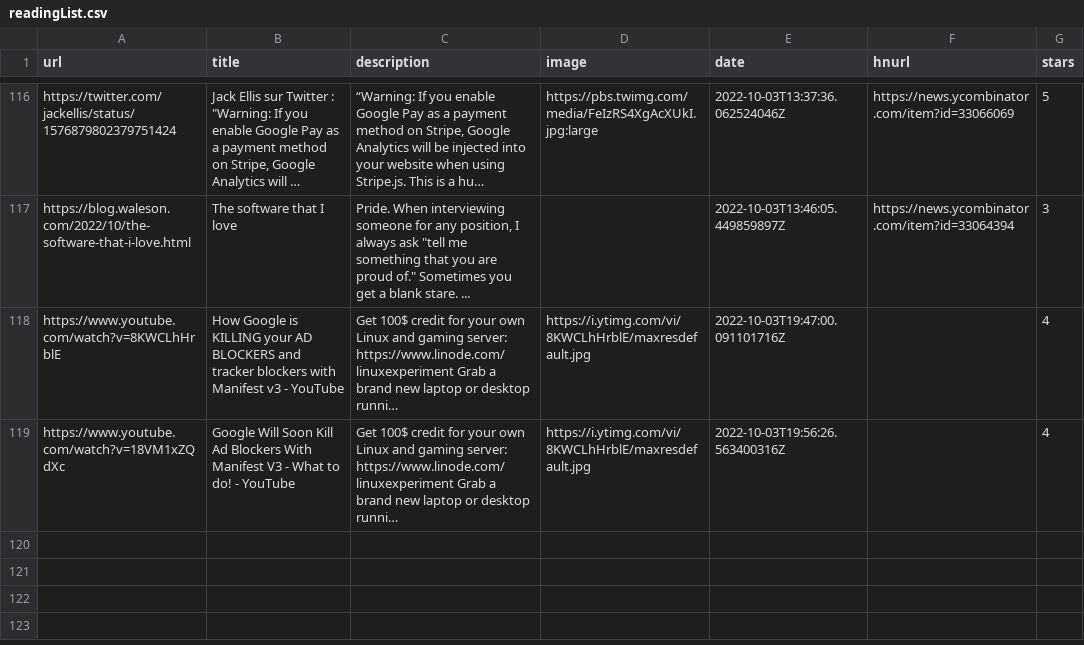
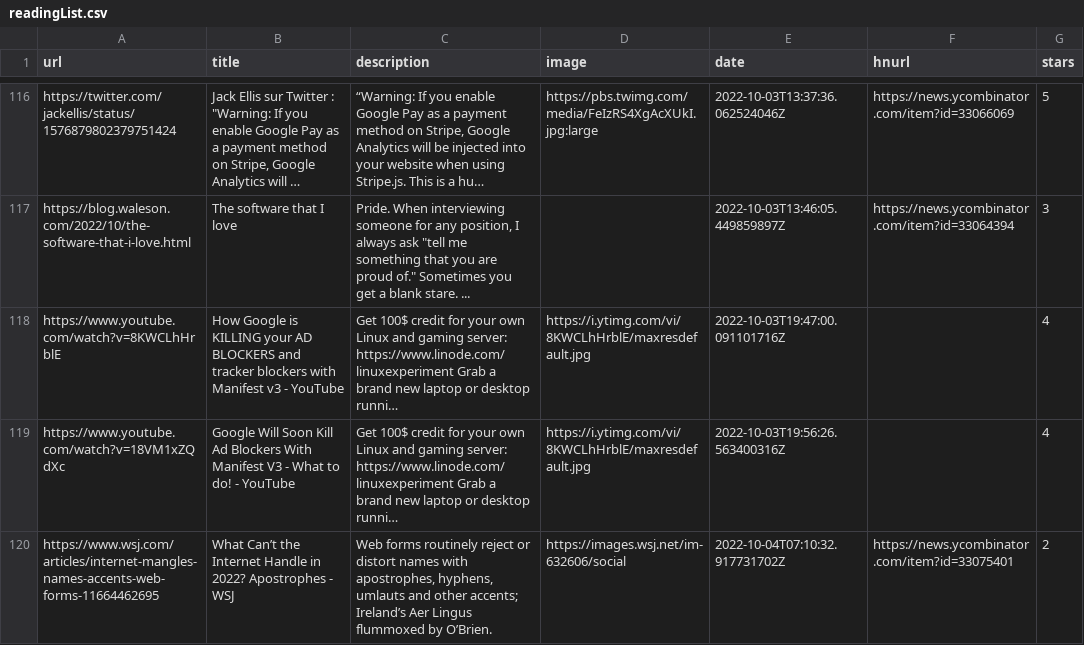
Before and after one commit to ycouble/readingList, a CSV file: readingList.csv, drawn as a sheet; only a part is shown, gaps mark what is left out; long unchanged cells end in …; the diff names each change by its address in the sheet, - before the commit and + after, or states it on an @@ line.

Commit message:
Automated reading list update on Tue Oct  4 07:10:32 UTC 2022

```diff
--- a/readingList.csv
+++ b/readingList.csv
+row 120: https://www.wsj.com/articles/internet-mangles-names-accents-web-forms-11664462695 | What Can’t the Internet Handle in 2022? Apostrophes - WSJ | Web forms routinely reject or distort names with apostrophes, hyphens, umlauts and other accents; Ireland’s Aer Lingus flummoxed by O’Brien. | https://images.wsj.net/im-632606/social | 2022-10-04T07:10:32.917731702Z | https://news.ycombinator.com/item?id=33075401 | 2
```
